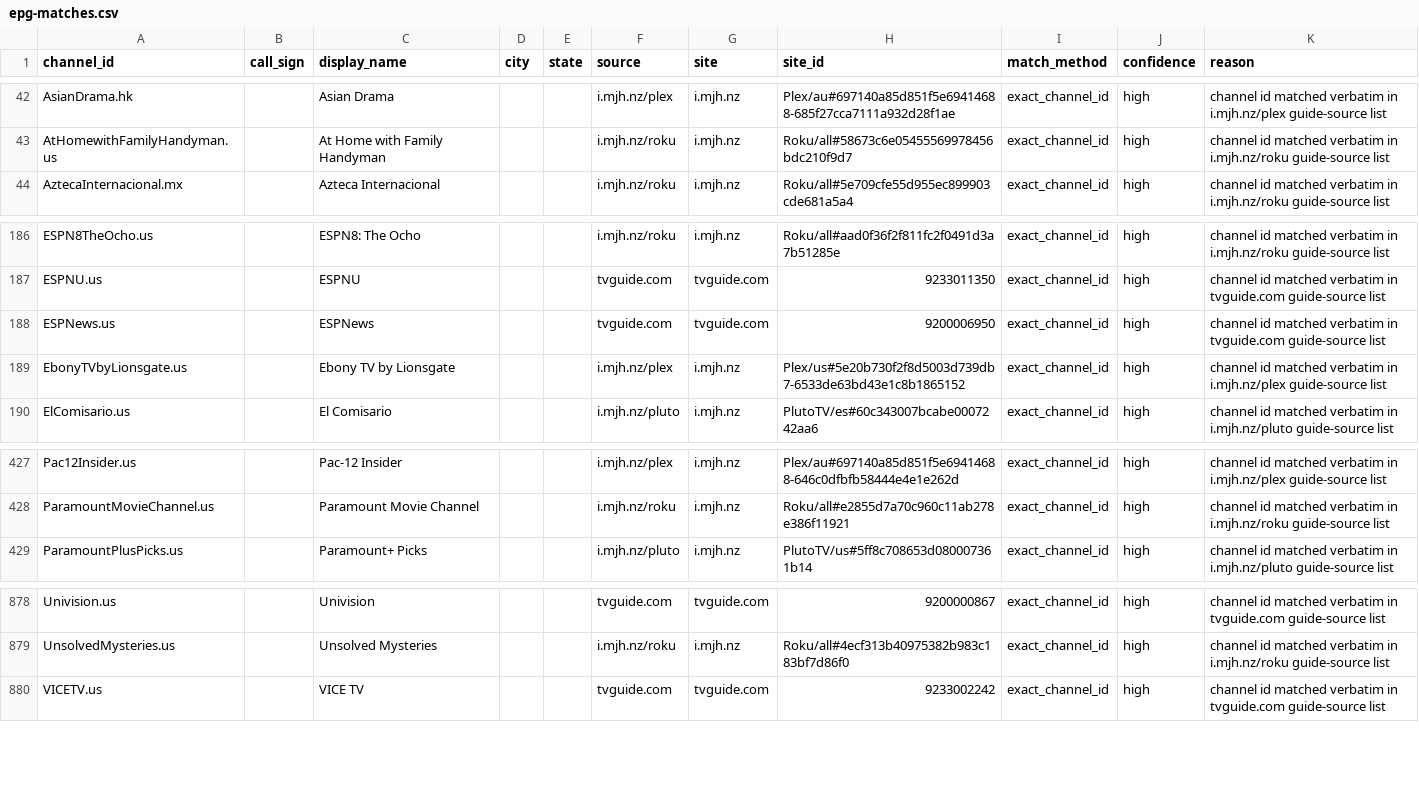
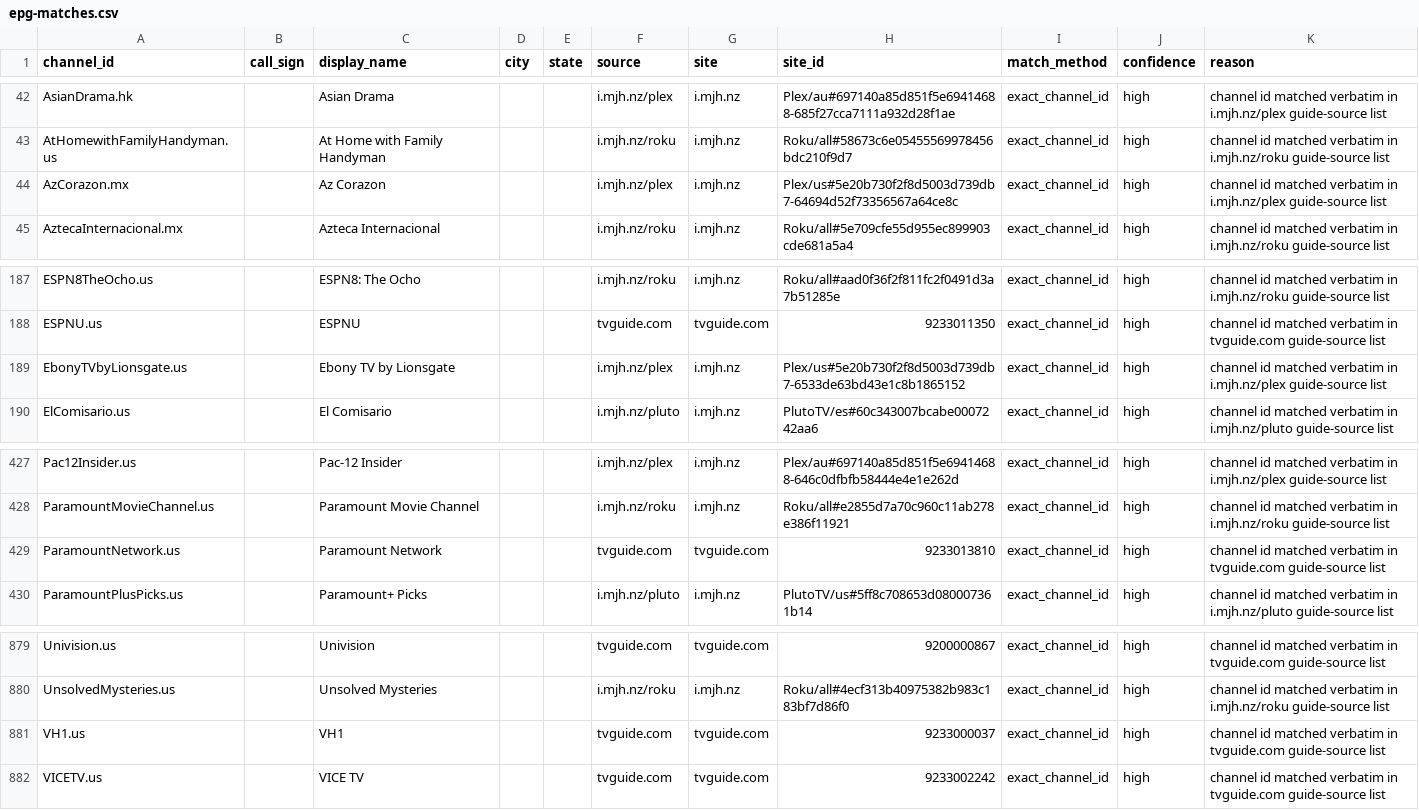
Before and after one commit to 7000premiumchannels/android-tv-guru-playlists, a CSV file: reports/epg-matches.csv, drawn as a sheet; only a part is shown, gaps mark what is left out; removed rows and columns are numbered as before the commit, all else as after; the diff names each change by its address in the sheet, - before the commit and + after, or states it on an @@ line.

```diff
--- a/reports/epg-matches.csv
+++ b/reports/epg-matches.csv
+row 44: AzCorazon.mx |  | Az Corazon |  |  | i.mjh.nz/plex | i.mjh.nz | Plex/us#5e20b730f2f8d5003d739db7-64694d52f73356567a64ce8c | exact_channel_id | high | channel id matched verbatim in i.mjh.nz/plex guide-source list
-row 188: ESPNews.us |  | ESPNews |  |  | tvguide.com | tvguide.com | 9200006950 | exact_channel_id | high | channel id matched verbatim in tvguide.com guide-source list
+row 429: ParamountNetwork.us |  | Paramount Network |  |  | tvguide.com | tvguide.com | 9233013810 | exact_channel_id | high | channel id matched verbatim in tvguide.com guide-source list
+row 881: VH1.us |  | VH1 |  |  | tvguide.com | tvguide.com | 9233000037 | exact_channel_id | high | channel id matched verbatim in tvguide.com guide-source list
```
Also changed, not shown: reports/epg-unmatched.csv, 5 other files.
